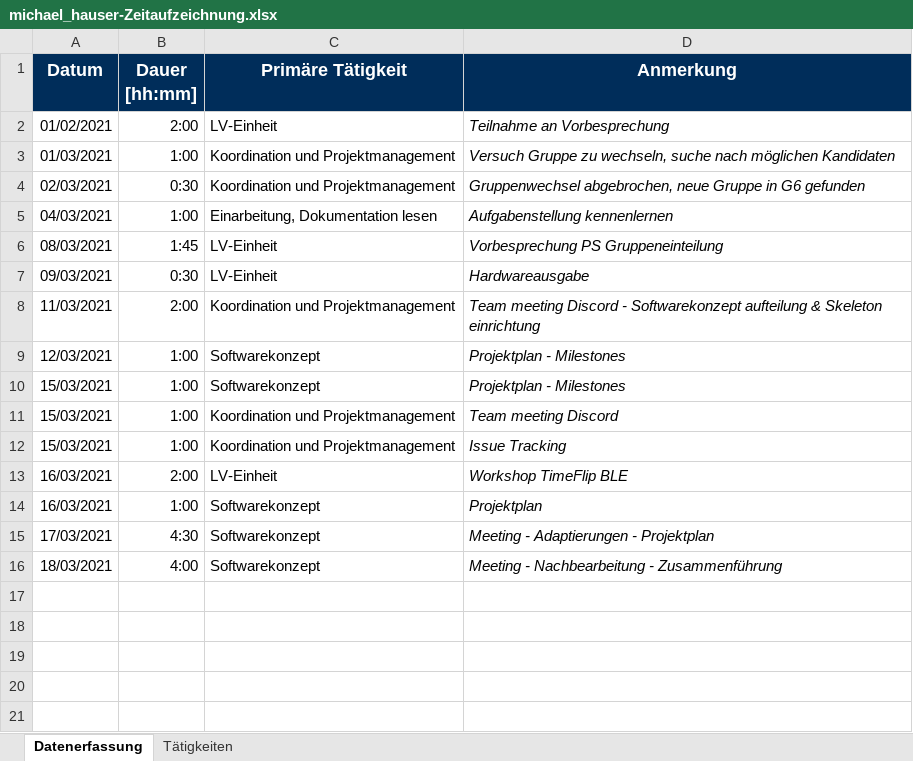
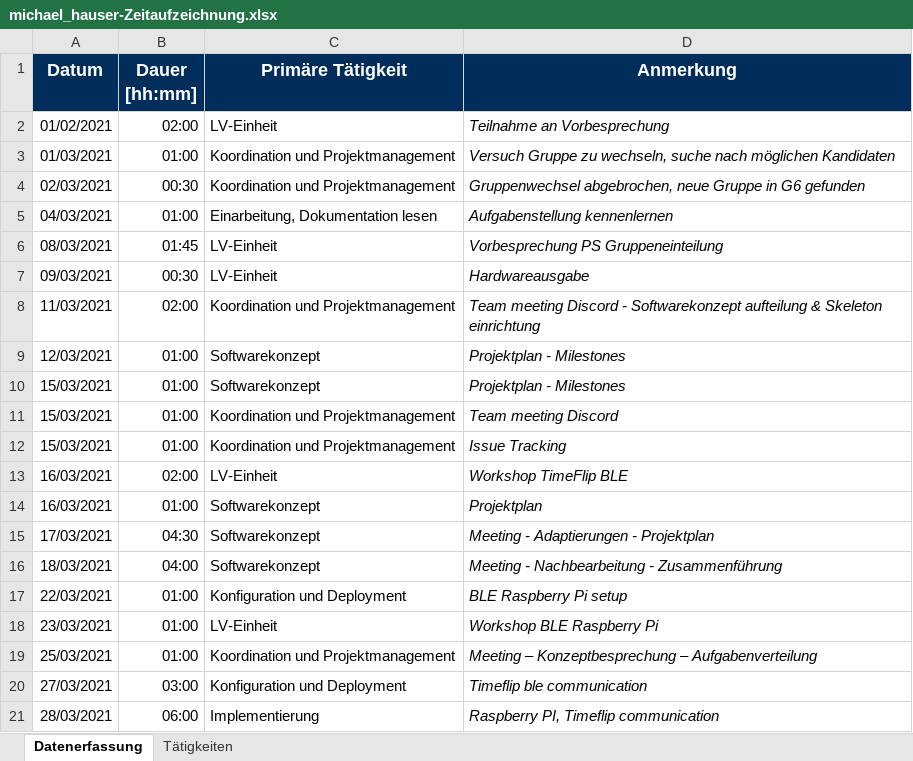
Before and after one commit to merasz/softwareEngineeringProject, an Excel workbook: documents/zeitaufzeichnung/michael_hauser-Zeitaufzeichnung.xlsx, sheet Datenerfassung, drawn as a sheet; values as stored, in another font and other column widths than the file's, no borders; the diff names each change by its address in the sheet, - before the commit and + after, or states it on an @@ line.

```diff
--- a/documents/zeitaufzeichnung/michael_hauser-Zeitaufzeichnung.xlsx (sheet Datenerfassung)
+++ b/documents/zeitaufzeichnung/michael_hauser-Zeitaufzeichnung.xlsx (sheet Datenerfassung)
-B2 (Dauer [hh:mm]): 2:00
+B2 (Dauer [hh:mm]): 02:00
-B3 (Dauer [hh:mm]): 1:00
+B3 (Dauer [hh:mm]): 01:00
-B4 (Dauer [hh:mm]): 0:30
+B4 (Dauer [hh:mm]): 00:30
-B5 (Dauer [hh:mm]): 1:00
+B5 (Dauer [hh:mm]): 01:00
-B6 (Dauer [hh:mm]): 1:45
+B6 (Dauer [hh:mm]): 01:45
-B7 (Dauer [hh:mm]): 0:30
+B7 (Dauer [hh:mm]): 00:30
-B8 (Dauer [hh:mm]): 2:00
+B8 (Dauer [hh:mm]): 02:00
-B9:B12 (Dauer [hh:mm]): 1:00
+B9:B12 (Dauer [hh:mm]): 01:00
-B13 (Dauer [hh:mm]): 2:00
+B13 (Dauer [hh:mm]): 02:00
-B14 (Dauer [hh:mm]): 1:00
+B14 (Dauer [hh:mm]): 01:00
-B15 (Dauer [hh:mm]): 4:30
+B15 (Dauer [hh:mm]): 04:30
-B16 (Dauer [hh:mm]): 4:00
+B16 (Dauer [hh:mm]): 04:00
+row 17: 22/03/2021 | 01:00 | Konfiguration und Deployment | BLE Raspberry Pi setup
+row 18: 23/03/2021 | 01:00 | LV-Einheit | Workshop BLE Raspberry Pi
+row 19: 25/03/2021 | 01:00 | Koordination und Projektmanagement | Meeting – Konzeptbesprechung – Aufgabenverteilung
+row 20: 27/03/2021 | 03:00 | Konfiguration und Deployment | Timeflip ble communication
+row 21: 28/03/2021 | 06:00 | Implementierung | Raspberry PI, Timeflip communication
```
Also changed, not shown: 1 other file.
